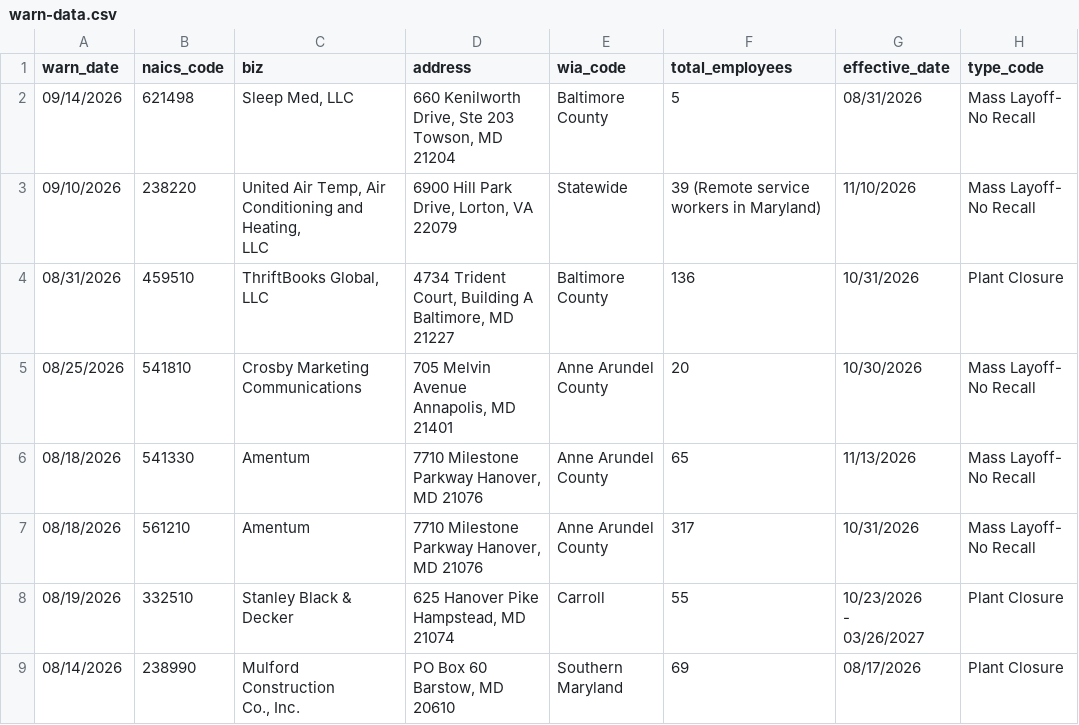
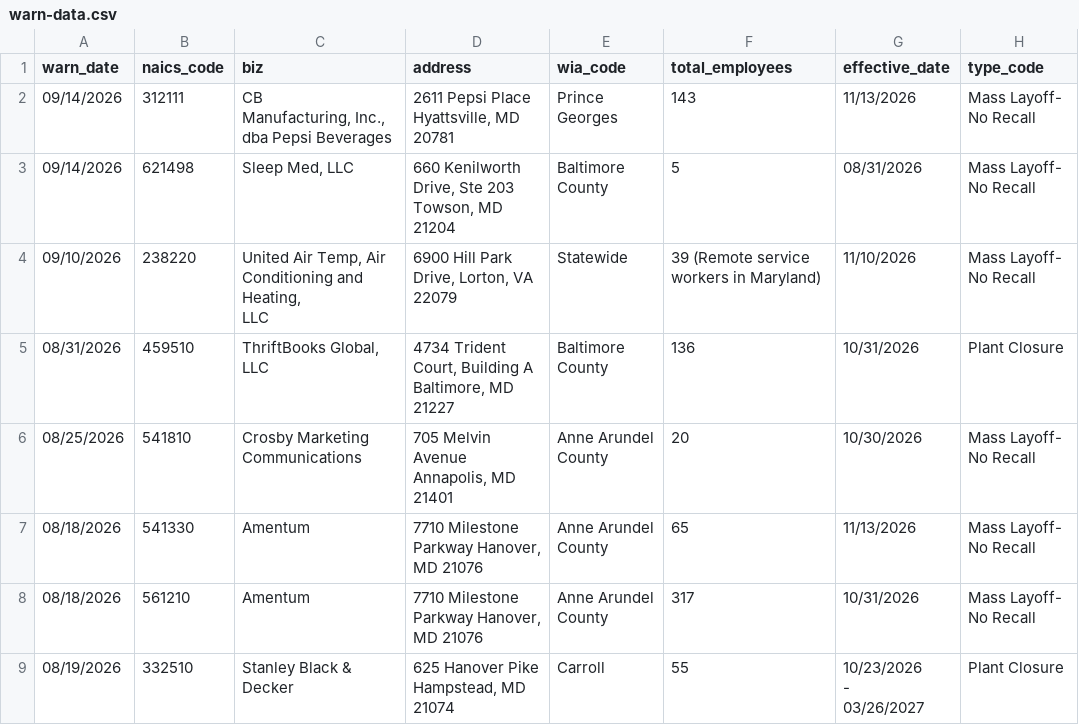
Before and after one commit to tirzahchristopher/nicar-gh-scraper, a CSV file: warn-data.csv, drawn as a sheet; only a part is shown; the shorter side is filled out with more unchanged rows; ↵ is a line break in a cell; the diff names each change by its address in the sheet, - before the commit and + after, or states it on an @@ line.

```diff
--- a/warn-data.csv
+++ b/warn-data.csv
+row 2: 09/14/2026 | 312111 | CB ↵ Manufacturing, Inc., dba Pepsi Beverages | 2611 Pepsi Place ↵ Hyattsville, MD ↵ 20781 | Prince Georges | 143 | 11/13/2026 | Mass Layoff- No Recall
```
